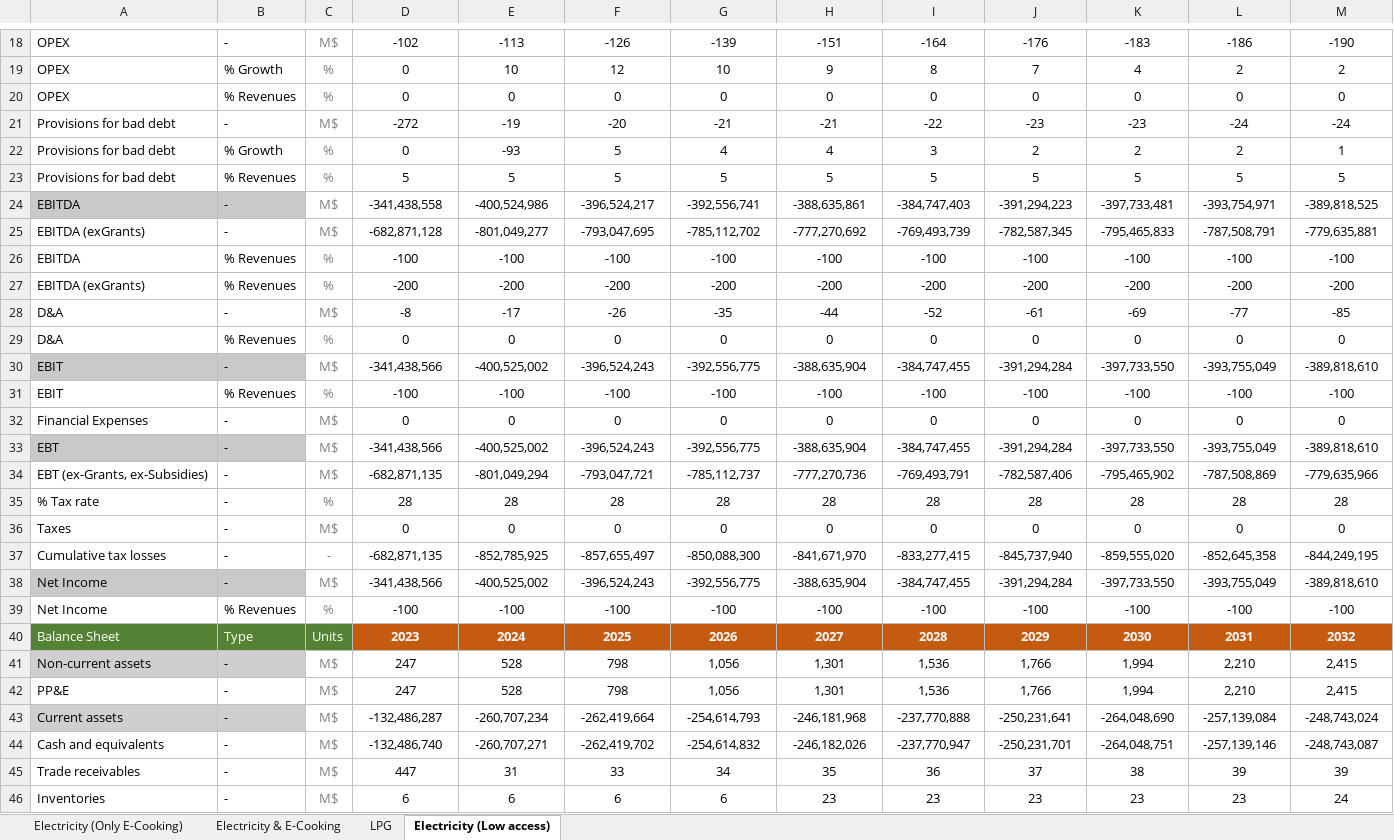
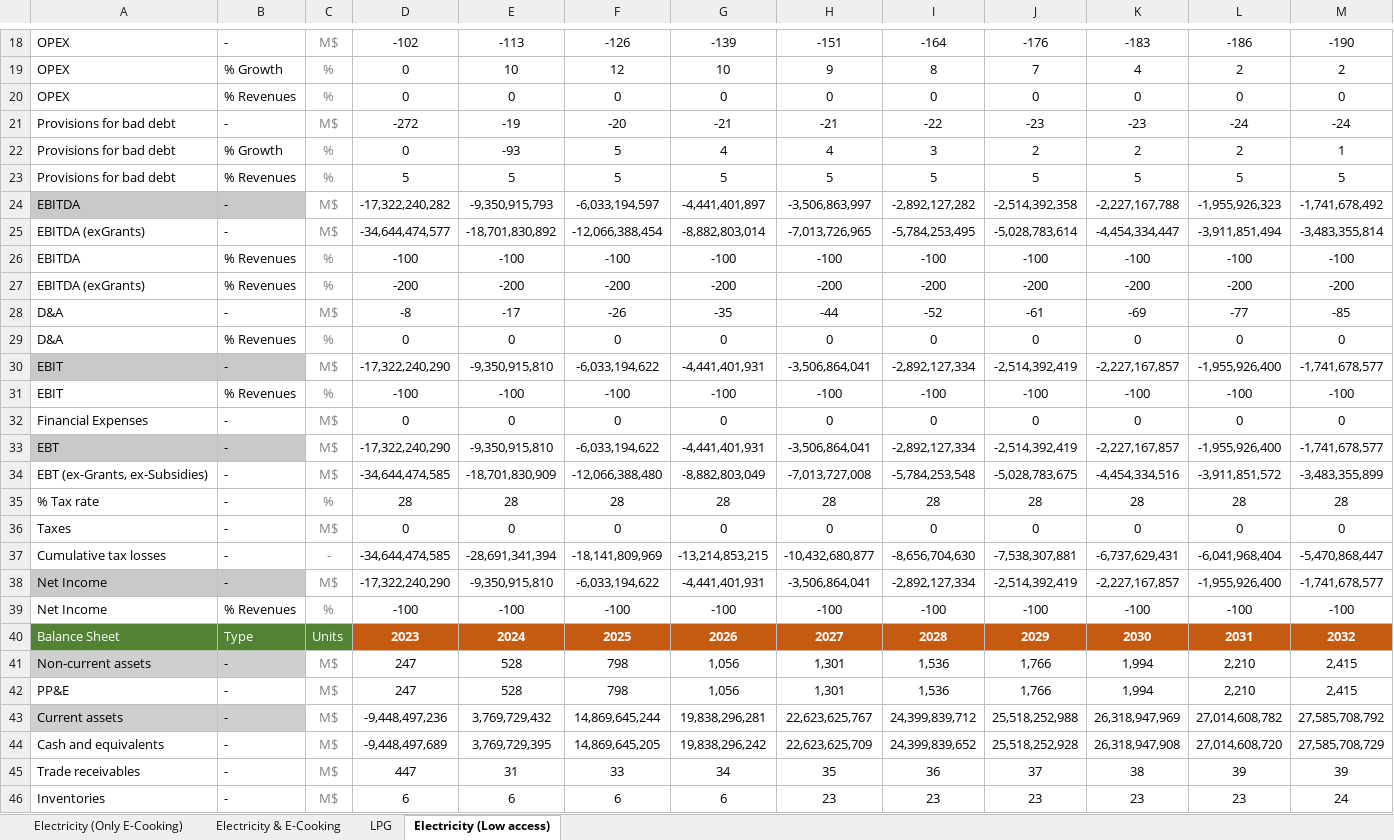
Before and after one commit to Almudenagarrido/CC-WBT-AI, an Excel workbook: backend/Rwanda/financial-statements-CleanStep.xlsx, sheet Electricity (Low access), drawn as a sheet; only a part is shown, gaps mark what is left out; values as stored, in another font and other column widths than the file's, no borders; removed rows and columns are numbered as before the commit, all else as after; rows hold the shown columns only; the diff covers the shown part only; the diff names each change by its address in the sheet, - before the commit and + after, or states it on an @@ line.

Commit message:
Add grants realisation row to Design Capital "Years realisation"
- Added a new row in the design-capital file "Years Realisation" field (placed directly below Grant percentage)

- This row is used to calculate grants realisation in the financial statements

- Supports grants realisation both in absolute values and as a percentage of CAPEX

```diff
--- a/backend/Rwanda/financial-statements-CleanStep.xlsx (sheet Electricity (Low access))
+++ b/backend/Rwanda/financial-statements-CleanStep.xlsx (sheet Electricity (Low access))
-row 24: EBITDA | - | M$ | -341,438,558 | -400,524,986 | -396,524,217 | -392,556,741 | -388,635,861 | -384,747,403 | -391,294,223 | -397,733,481 | -393,754,971 | -389,818,525
-row 25: EBITDA (exGrants) | - | M$ | -682,871,128 | -801,049,277 | -793,047,695 | -785,112,702 | -777,270,692 | -769,493,739 | -782,587,345 | -795,465,833 | -787,508,791 | -779,635,881
+row 24: EBITDA | - | M$ | -17,322,240,282 | -9,350,915,793 | -6,033,194,597 | -4,441,401,897 | -3,506,863,997 | -2,892,127,282 | -2,514,392,358 | -2,227,167,788 | -1,955,926,323 | -1,741,678,492
+row 25: EBITDA (exGrants) | - | M$ | -34,644,474,577 | -18,701,830,892 | -12,066,388,454 | -8,882,803,014 | -7,013,726,965 | -5,784,253,495 | -5,028,783,614 | -4,454,334,447 | -3,911,851,494 | -3,483,355,814
-row 30: EBIT | - | M$ | -341,438,566 | -400,525,002 | -396,524,243 | -392,556,775 | -388,635,904 | -384,747,455 | -391,294,284 | -397,733,550 | -393,755,049 | -389,818,610
+row 30: EBIT | - | M$ | -17,322,240,290 | -9,350,915,810 | -6,033,194,622 | -4,441,401,931 | -3,506,864,041 | -2,892,127,334 | -2,514,392,419 | -2,227,167,857 | -1,955,926,400 | -1,741,678,577
-row 33: EBT | - | M$ | -341,438,566 | -400,525,002 | -396,524,243 | -392,556,775 | -388,635,904 | -384,747,455 | -391,294,284 | -397,733,550 | -393,755,049 | -389,818,610
-row 34: EBT (ex-Grants, ex-Subsidies) | - | M$ | -682,871,135 | -801,049,294 | -793,047,721 | -785,112,737 | -777,270,736 | -769,493,791 | -782,587,406 | -795,465,902 | -787,508,869 | -779,635,966
+row 33: EBT | - | M$ | -17,322,240,290 | -9,350,915,810 | -6,033,194,622 | -4,441,401,931 | -3,506,864,041 | -2,892,127,334 | -2,514,392,419 | -2,227,167,857 | -1,955,926,400 | -1,741,678,577
+row 34: EBT (ex-Grants, ex-Subsidies) | - | M$ | -34,644,474,585 | -18,701,830,909 | -12,066,388,480 | -8,882,803,049 | -7,013,727,008 | -5,784,253,548 | -5,028,783,675 | -4,454,334,516 | -3,911,851,572 | -3,483,355,899
-row 37: Cumulative tax losses | - | - | -682,871,135 | -852,785,925 | -857,655,497 | -850,088,300 | -841,671,970 | -833,277,415 | -845,737,940 | -859,555,020 | -852,645,358 | -844,249,195
-row 38: Net Income | - | M$ | -341,438,566 | -400,525,002 | -396,524,243 | -392,556,775 | -388,635,904 | -384,747,455 | -391,294,284 | -397,733,550 | -393,755,049 | -389,818,610
+row 37: Cumulative tax losses | - | - | -34,644,474,585 | -28,691,341,394 | -18,141,809,969 | -13,214,853,215 | -10,432,680,877 | -8,656,704,630 | -7,538,307,881 | -6,737,629,431 | -6,041,968,404 | -5,470,868,447
+row 38: Net Income | - | M$ | -17,322,240,290 | -9,350,915,810 | -6,033,194,622 | -4,441,401,931 | -3,506,864,041 | -2,892,127,334 | -2,514,392,419 | -2,227,167,857 | -1,955,926,400 | -1,741,678,577
-row 43: Current assets | - | M$ | -132,486,287 | -260,707,234 | -262,419,664 | -254,614,793 | -246,181,968 | -237,770,888 | -250,231,641 | -264,048,690 | -257,139,084 | -248,743,024
-row 44: Cash and equivalents | - | M$ | -132,486,740 | -260,707,271 | -262,419,702 | -254,614,832 | -246,182,026 | -237,770,947 | -250,231,701 | -264,048,751 | -257,139,146 | -248,743,087
+row 43: Current assets | - | M$ | -9,448,497,236 | 3,769,729,432 | 14,869,645,244 | 19,838,296,281 | 22,623,625,767 | 24,399,839,712 | 25,518,252,988 | 26,318,947,969 | 27,014,608,782 | 27,585,708,792
+row 44: Cash and equivalents | - | M$ | -9,448,497,689 | 3,769,729,395 | 14,869,645,205 | 19,838,296,242 | 22,623,625,709 | 24,399,839,652 | 25,518,252,928 | 26,318,947,908 | 27,014,608,720 | 27,585,708,729
```
Also changed, not shown: 33 added rows and 33 removed rows elsewhere in this sheet, sheet Electricity & E-Cooking, sheet Electricity (Only E-Cooking), sheet LPG, backend/Rwanda/design-capital-Aligned.xlsx, backend/Rwanda/design-capital-CleanStep.xlsx, 4 other files.
